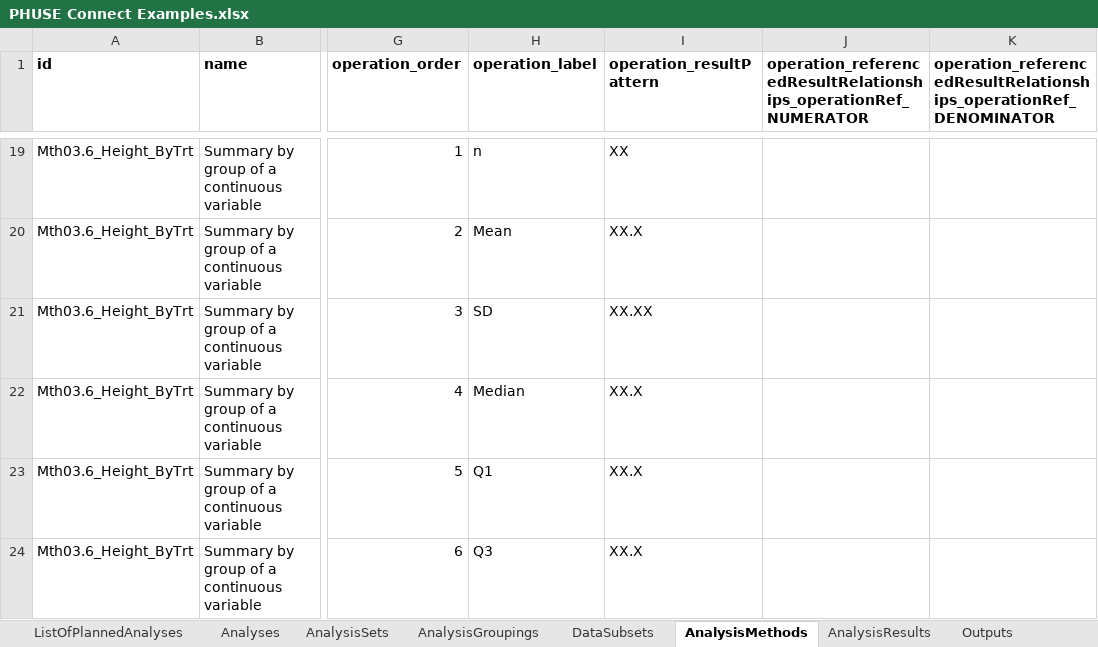
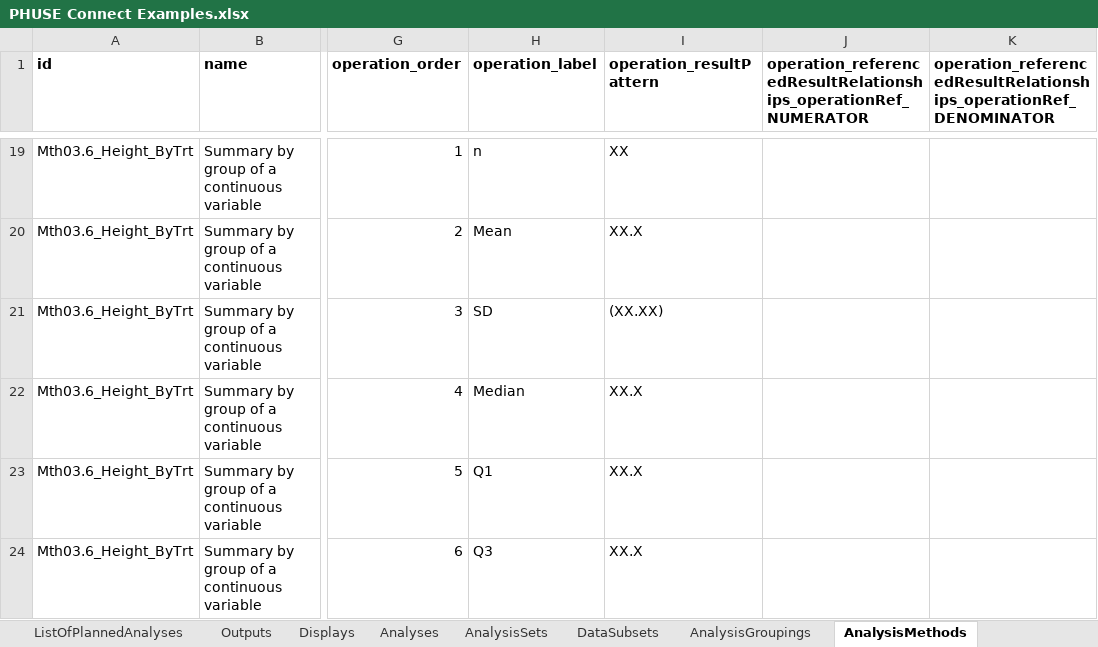
Before and after one commit to cdisc-org/analysis-results-standard, an Excel workbook: workfiles/examples/PHUSE Connect Workshop/PHUSE Connect Examples.xlsx, sheet AnalysisMethods, drawn as a sheet; only a part is shown, gaps mark what is left out; values as stored, in another font and other column widths than the file's, no borders; the diff names each change by its address in the sheet, - before the commit and + after, or states it on an @@ line.

```diff
--- a/workfiles/examples/PHUSE Connect Workshop/PHUSE Connect Examples.xlsx (sheet AnalysisMethods)
+++ b/workfiles/examples/PHUSE Connect Workshop/PHUSE Connect Examples.xlsx (sheet AnalysisMethods)
@@ sheet tab order changed: ListOfPlannedAnalyses | Outputs | Displays | Analyses | AnalysisSets | DataSubsets | AnalysisGroupings | AnalysisMethods @@
-I21 (operation_resultPattern): XX.XX
+I21 (operation_resultPattern): (XX.XX)
```
Also changed, not shown: sheet AnalysisResults, sheet Demog Shell, sheet AnalysisGroupings, sheet Outputs, sheet Displays, sheet ListOfPlannedAnalyses, other sheet tabs, formulas that keep their value, 6 other files.
